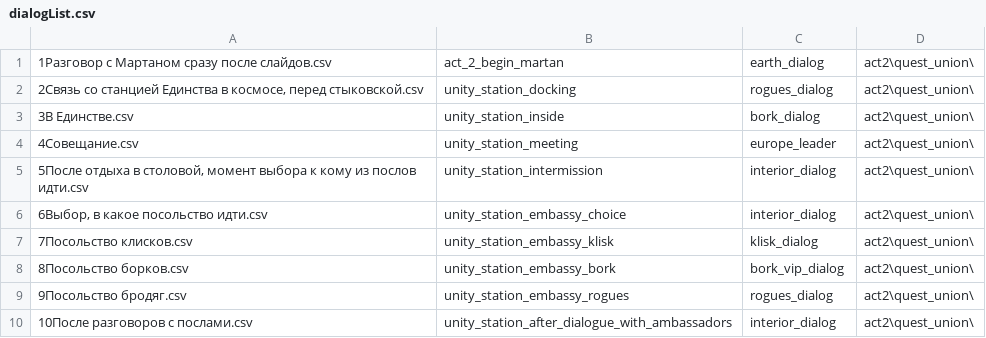
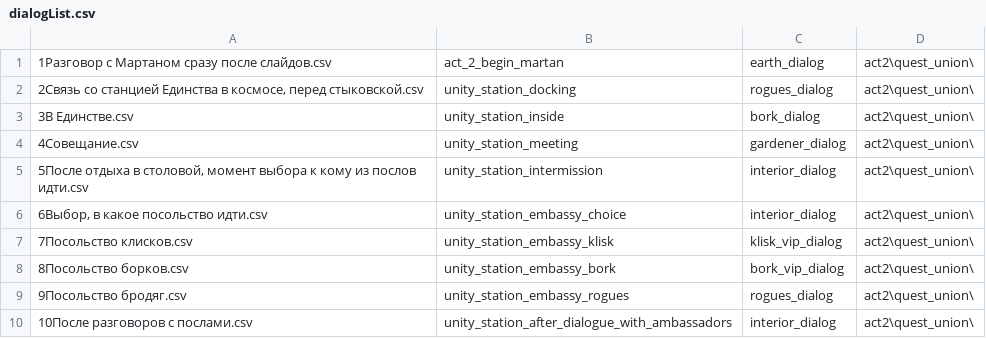
Before and after one commit to inferno986return/AuroraRL-mirror, a CSV file: doc/dialog sources/act2/quest_union/dialogList.csv, drawn as a sheet.

Commit message:
[Act 2] Set Earth diplomat avatar [Act 2] Updated dialogues CSV sources [Fix] Encounter escape from Zorsan: changed method of crew members counting

```diff
--- a/doc/dialog sources/act2/quest_union/dialogList.csv
+++ b/doc/dialog sources/act2/quest_union/dialogList.csv
@@ -3,6 +3,6 @@
 3В Единстве.csv;unity_station_inside;bork_dialog;act2\quest_union\
-4Совещание.csv;unity_station_meeting;europe_leader;act2\quest_union\
+4Совещание.csv;unity_station_meeting;gardener_dialog;act2\quest_union\
 5После отдыха в столовой, момент выбора к кому из послов идти.csv;unity_station_intermission;interior_dialog;act2\quest_union\
 6Выбор, в какое посольство идти.csv;unity_station_embassy_choice;interior_dialog;act2\quest_union\
-7Посольство клисков.csv;unity_station_embassy_klisk;klisk_dialog;act2\quest_union\
+7Посольство клисков.csv;unity_station_embassy_klisk;klisk_vip_dialog;act2\quest_union\
 8Посольство борков.csv;unity_station_embassy_bork;bork_vip_dialog;act2\quest_union\
```
Also changed, not shown: 11 other files.
